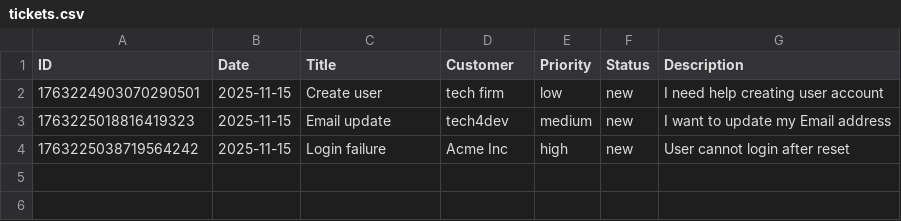
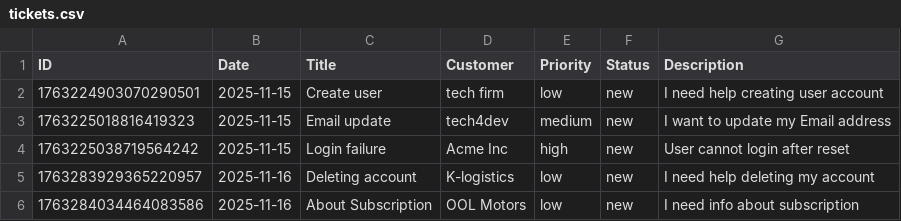
Before and after one commit to Amae69/Programming_In_Golang, a CSV file: support_ticket-cli/ticket-cli/tickets.csv, drawn as a sheet.

Commit message:
ticket-cli

```diff
--- a/support_ticket-cli/ticket-cli/tickets.csv
+++ b/support_ticket-cli/ticket-cli/tickets.csv
@@ -4 +4,3 @@ ID,Date,Title,Customer,Priority,Status,Description
 1763225038719564242,2025-11-15,Login failure,Acme Inc,high,new,User cannot login after reset
+1763283929365220957,2025-11-16,Deleting account,K-logistics,low,new,I need help deleting my account
+1763284034464083586,2025-11-16,About Subscription,OOL Motors,low,new,I need info about subscription
```
